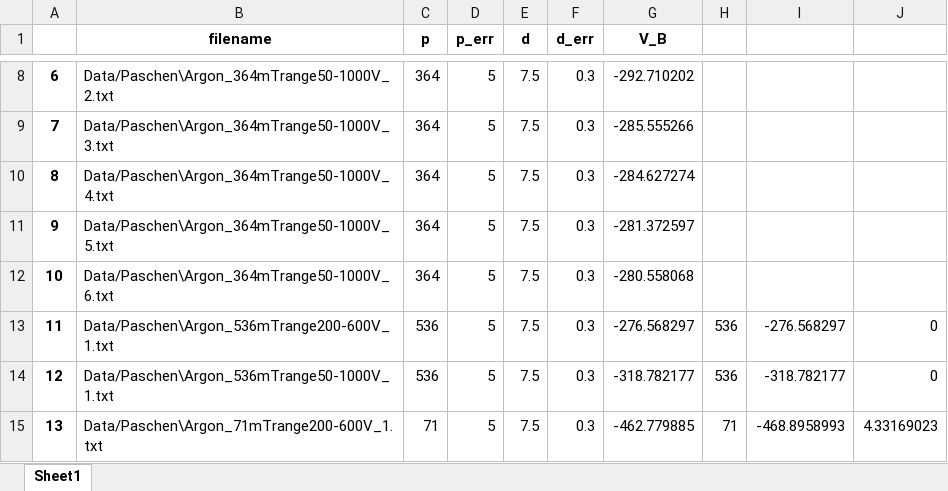
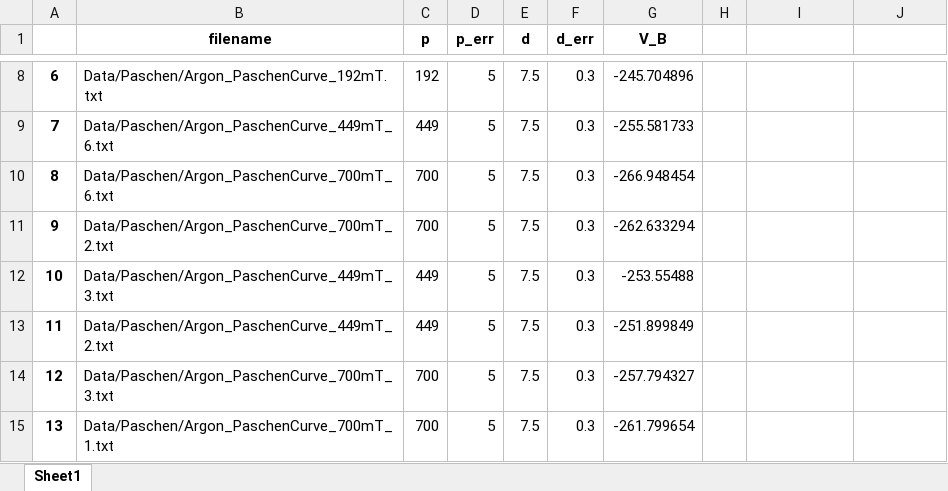
Before and after one commit to dcordovacarrizales/191_PlasmaPhysics, an Excel workbook: Plasma/argonData_Paschen.xlsx, sheet Sheet1, drawn as a sheet; only a part is shown, gaps mark what is left out; values as stored, in another font and other column widths than the file's, no borders; the diff covers the shown part only; the diff names each change by its address in the sheet, - before the commit and + after, or states it on an @@ line.

```diff
--- a/Plasma/argonData_Paschen.xlsx (sheet Sheet1)
+++ b/Plasma/argonData_Paschen.xlsx (sheet Sheet1)
-B8 (filename): Data/Paschen\Argon_364mTrange50-1000V_2.txt
+B8 (filename): Data/Paschen/Argon_PaschenCurve_192mT.txt
-C8 (p): 364
+C8 (p): 192
-G8 (V_B): -292.710202
+G8 (V_B): -245.704896
-B9 (filename): Data/Paschen\Argon_364mTrange50-1000V_3.txt
+B9 (filename): Data/Paschen/Argon_PaschenCurve_449mT_6.txt
-C9 (p): 364
+C9 (p): 449
-G9 (V_B): -285.555266
+G9 (V_B): -255.581733
-B10 (filename): Data/Paschen\Argon_364mTrange50-1000V_4.txt
+B10 (filename): Data/Paschen/Argon_PaschenCurve_700mT_6.txt
-C10:C11 (p): 364
+C10:C11 (p): 700
-G10 (V_B): -284.627274
+G10 (V_B): -266.948454
-B11 (filename): Data/Paschen\Argon_364mTrange50-1000V_5.txt
+B11 (filename): Data/Paschen/Argon_PaschenCurve_700mT_2.txt
-G11 (V_B): -281.372597
+G11 (V_B): -262.633294
-B12 (filename): Data/Paschen\Argon_364mTrange50-1000V_6.txt
+B12 (filename): Data/Paschen/Argon_PaschenCurve_449mT_3.txt
-C12 (p): 364
+C12 (p): 449
-G12 (V_B): -280.558068
+G12 (V_B): -253.55488
-B13 (filename): Data/Paschen\Argon_536mTrange200-600V_1.txt
+B13 (filename): Data/Paschen/Argon_PaschenCurve_449mT_2.txt
-C13 (p): 536
+C13 (p): 449
-G13 (V_B): -276.568297
+G13 (V_B): -251.899849
-H13:H14: 536
+H13:H14: (empty)
-I13: -276.568297
+I13: (empty)
-J13:J14: 0
+J13:J14: (empty)
-B14 (filename): Data/Paschen\Argon_536mTrange50-1000V_1.txt
+B14 (filename): Data/Paschen/Argon_PaschenCurve_700mT_3.txt
-C14 (p): 536
+C14 (p): 700
-G14 (V_B): -318.782177
+G14 (V_B): -257.794327
-I14: -318.782177
+I14: (empty)
-B15 (filename): Data/Paschen\Argon_71mTrange200-600V_1.txt
+B15 (filename): Data/Paschen/Argon_PaschenCurve_700mT_1.txt
-C15 (p): 71
+C15 (p): 700
-G15 (V_B): -462.779885
+G15 (V_B): -261.799654
-H15: 71
+H15: (empty)
-I15: -468.8958993
+I15: (empty)
-J15: 4.33169023
+J15: (empty)
```
Also changed, not shown: 138 edited cells elsewhere in this sheet, 1 other file.
